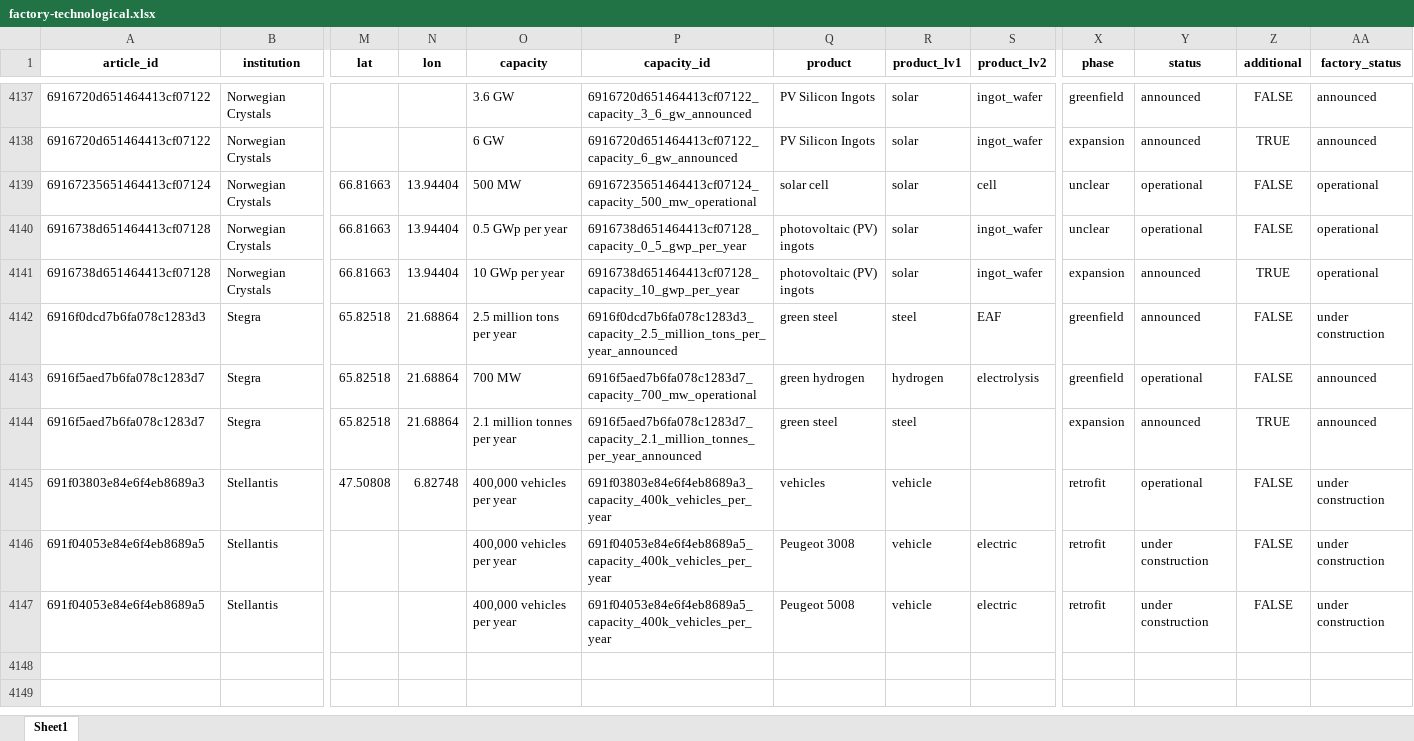
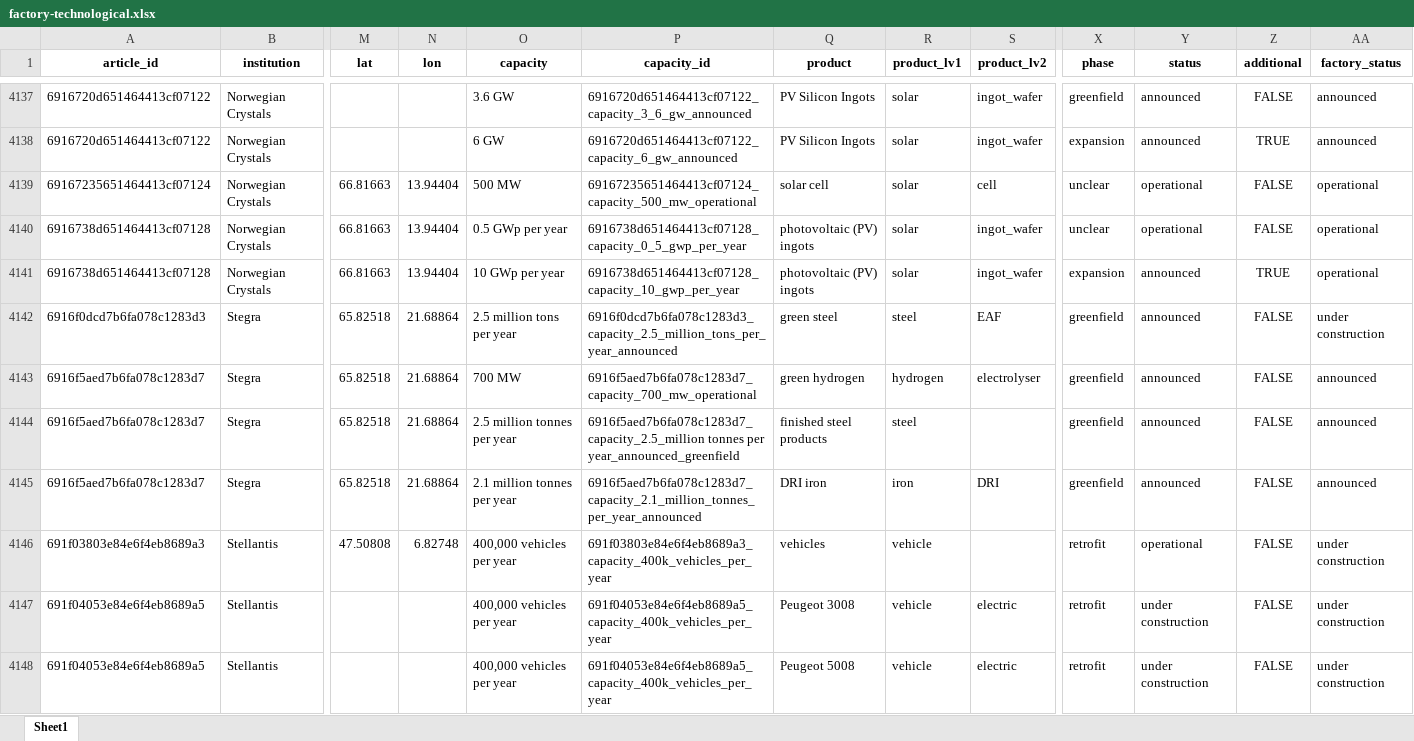
Before and after one commit to benmcwilliams/tuone-core, an Excel workbook: reconcile/storage/output/factory-technological.xlsx, sheet Sheet1, drawn as a sheet; only a part is shown, gaps mark what is left out; values as stored, in another font and other column widths than the file's, no borders; rows hold the shown columns only; the diff covers the shown part only; the diff names each change by its address in the sheet, - before the commit and + after, or states it on an @@ line.

```diff
--- a/reconcile/storage/output/factory-technological.xlsx (sheet Sheet1)
+++ b/reconcile/storage/output/factory-technological.xlsx (sheet Sheet1)
-S4143 (product_lv2): electrolysis
+S4143 (product_lv2): electrolyser
-Y4143 (status): operational
+Y4143 (status): announced
-O4144 (capacity): 2.1 million tonnes per year
+O4144 (capacity): 2.5 million tonnes per year
-P4144 (capacity_id): 6916f5aed7b6fa078c1283d7_capacity_2.1_million_tonnes_per_year_announced
+P4144 (capacity_id): 6916f5aed7b6fa078c1283d7_capacity_2.5_million tonnes per year_announced_greenfield
-Q4144 (product): green steel
+Q4144 (product): finished steel products
-X4144 (phase): expansion
+X4144 (phase): greenfield
-Z4144 (additional): TRUE
+Z4144 (additional): FALSE
+row 4145: 6916f5aed7b6fa078c1283d7 | Stegra | 65.82518 | 21.68864 | 2.1 million tonnes per year | 6916f5aed7b6fa078c1283d7_capacity_2.1_million_tonnes_per_year_announced | DRI iron | iron | DRI | greenfield | announced | FALSE | announced
```
Also changed, not shown: 3 added rows and 17 edited cells elsewhere in this sheet, reconcile/storage/output/clean-investment-funds-factory.xlsx, reconcile/storage/output/factory-technological-clean-capacities.xlsx, 26 other files.
